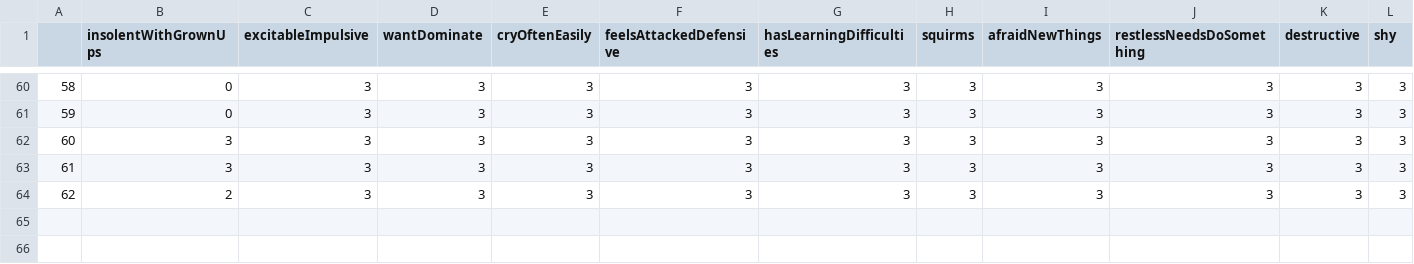
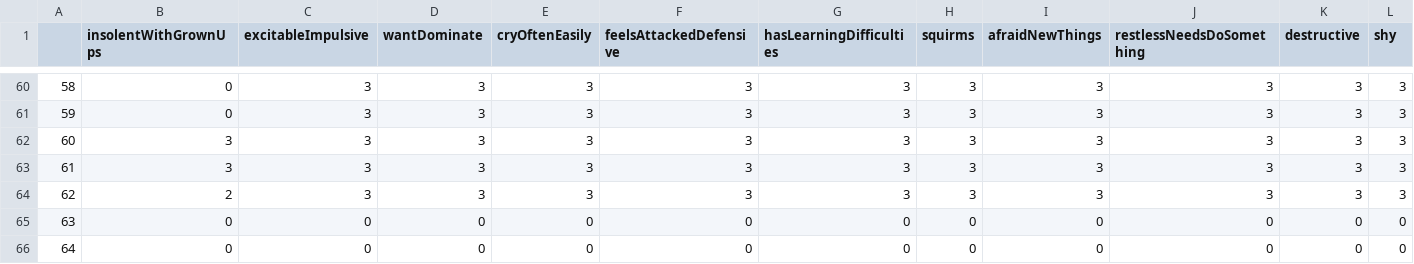
Before and after one commit to omarenis/hospitalbackend, a CSV file: dataset1.csv, drawn as a sheet; only a part is shown, gaps mark what is left out; rows hold the shown columns only; the diff names each change by its address in the sheet, - before the commit and + after, or states it on an @@ line.

```diff
--- a/dataset1.csv
+++ b/dataset1.csv
+row 65: 63 | 0 | 0 | 0 | 0 | 0 | 0 | 0 | 0 | 0 | 0 | 0
+row 66: 64 | 0 | 0 | 0 | 0 | 0 | 0 | 0 | 0 | 0 | 0 | 0
```
Also changed, not shown: 7 other files.
